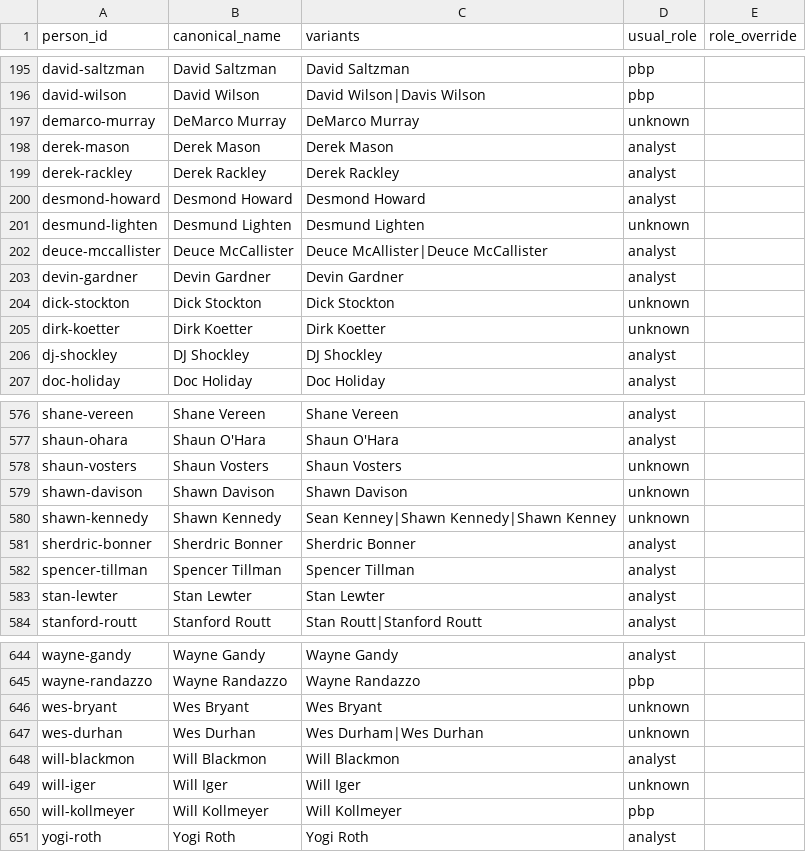
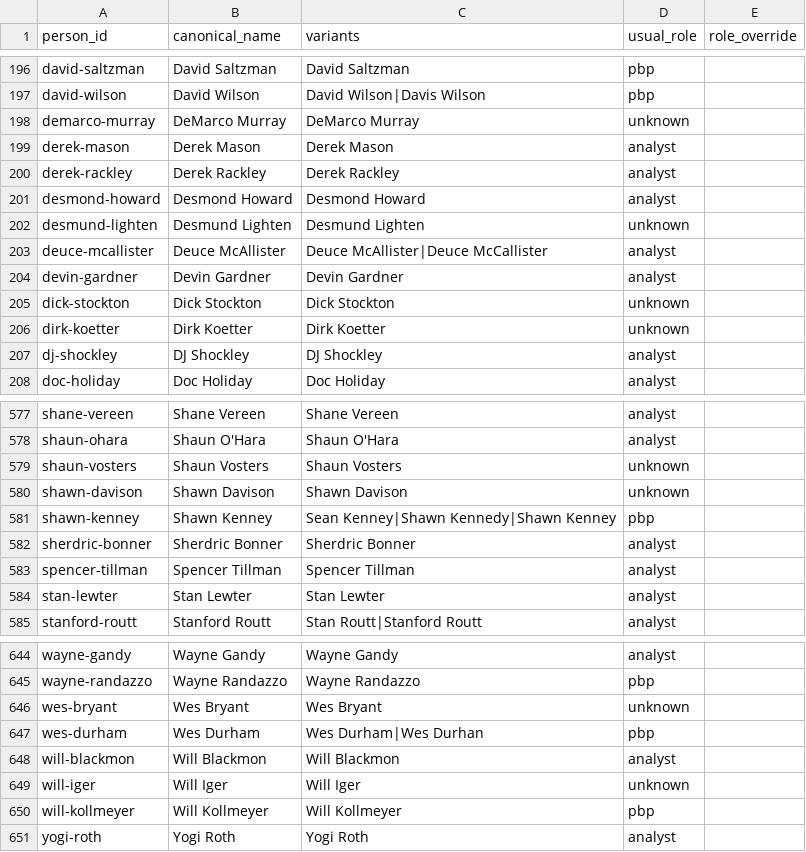
Before and after one commit to benboro/booth-review, a CSV file: data/reference/people.csv, drawn as a sheet; only a part is shown, gaps mark what is left out; the diff covers the shown part only.

Commit message:
fix(03-05): merge always keeps the more frequent spelling's id and role
A "same" decision keeps name_a's person_id, canonical_name, and usual_role
(registry.apply_decisions, by design); find_suspicious_pairs put the rarer
of a pair as name_a for near_spelling and arbitrarily for the other reasons,
so a merge could hand a well-attested person's identity and correctly
inferred role to a one-off misspelling (e.g. matt-stinchomb, count 1,
"unknown" role, absorbing matt-stinchcomb's 167 analyst appearances).
find_suspicious_pairs now always orders a pair (more frequent, less
frequent) before building it; apply() also recomputes usual roles after
applying decisions, since a merge/split changes which crews a person_id's
appearances resolve to.

Re-ran scan/apply over the real vault with the fix: same 650 persons and 55
pairs as before, but unknown-role persons drop from 192 to 180 and every
merged pair's surviving canonical_name/id is now the more frequent spelling.

```diff
--- a/data/reference/people.csv
+++ b/data/reference/people.csv
@@ -201,3 +202,3 @@ desmond-howard,Desmond Howard,Desmond Howard,analyst,
 desmund-lighten,Desmund Lighten,Desmund Lighten,unknown,
-deuce-mccallister,Deuce McCallister,Deuce McAllister|Deuce McCallister,analyst,
+deuce-mcallister,Deuce McAllister,Deuce McAllister|Deuce McCallister,analyst,
 devin-gardner,Devin Gardner,Devin Gardner,analyst,
@@ -579,3 +580,3 @@ shaun-vosters,Shaun Vosters,Shaun Vosters,unknown,
 shawn-davison,Shawn Davison,Shawn Davison,unknown,
-shawn-kennedy,Shawn Kennedy,Sean Kenney|Shawn Kennedy|Shawn Kenney,unknown,
+shawn-kenney,Shawn Kenney,Sean Kenney|Shawn Kennedy|Shawn Kenney,pbp,
 sherdric-bonner,Sherdric Bonner,Sherdric Bonner,analyst,
@@ -646,3 +646,3 @@ wayne-randazzo,Wayne Randazzo,Wayne Randazzo,pbp,
 wes-bryant,Wes Bryant,Wes Bryant,unknown,
-wes-durhan,Wes Durhan,Wes Durham|Wes Durhan,unknown,
+wes-durham,Wes Durham,Wes Durham|Wes Durhan,pbp,
 will-blackmon,Will Blackmon,Will Blackmon,analyst,
```
Also changed, not shown: 2 added rows, 2 removed rows and 26 edited cells elsewhere in this file, 2 other files.
